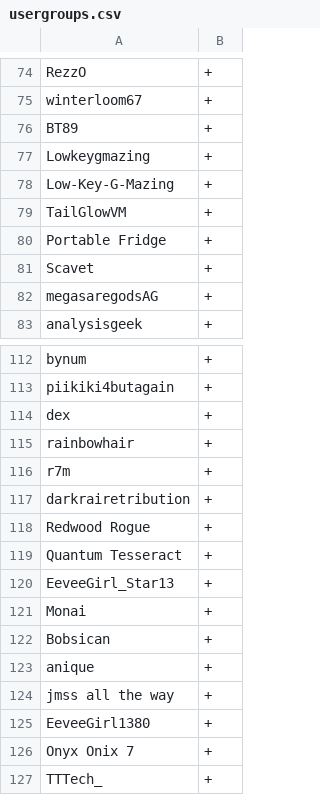
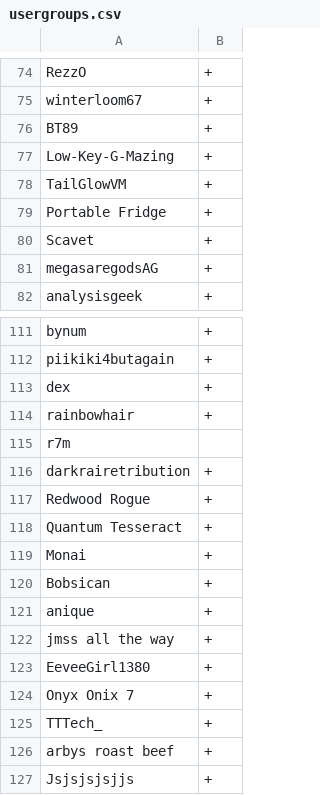
Before and after one commit to scoopapa/DH2, a CSV file: config/usergroups.csv, drawn as a sheet; only a part is shown, gaps mark what is left out; the shorter side is filled out with more unchanged rows; removed rows and columns are numbered as before the commit, all else as after; the diff names each change by its address in the sheet, - before the commit and + after, or states it on an @@ line.

```diff
--- a/config/usergroups.csv
+++ b/config/usergroups.csv
-row 77: Lowkeygmazing | +
-B115: +
+B115: (empty)
-row 120: EeveeGirl_Star13 | +
```
Also changed, not shown: 2 other files.
